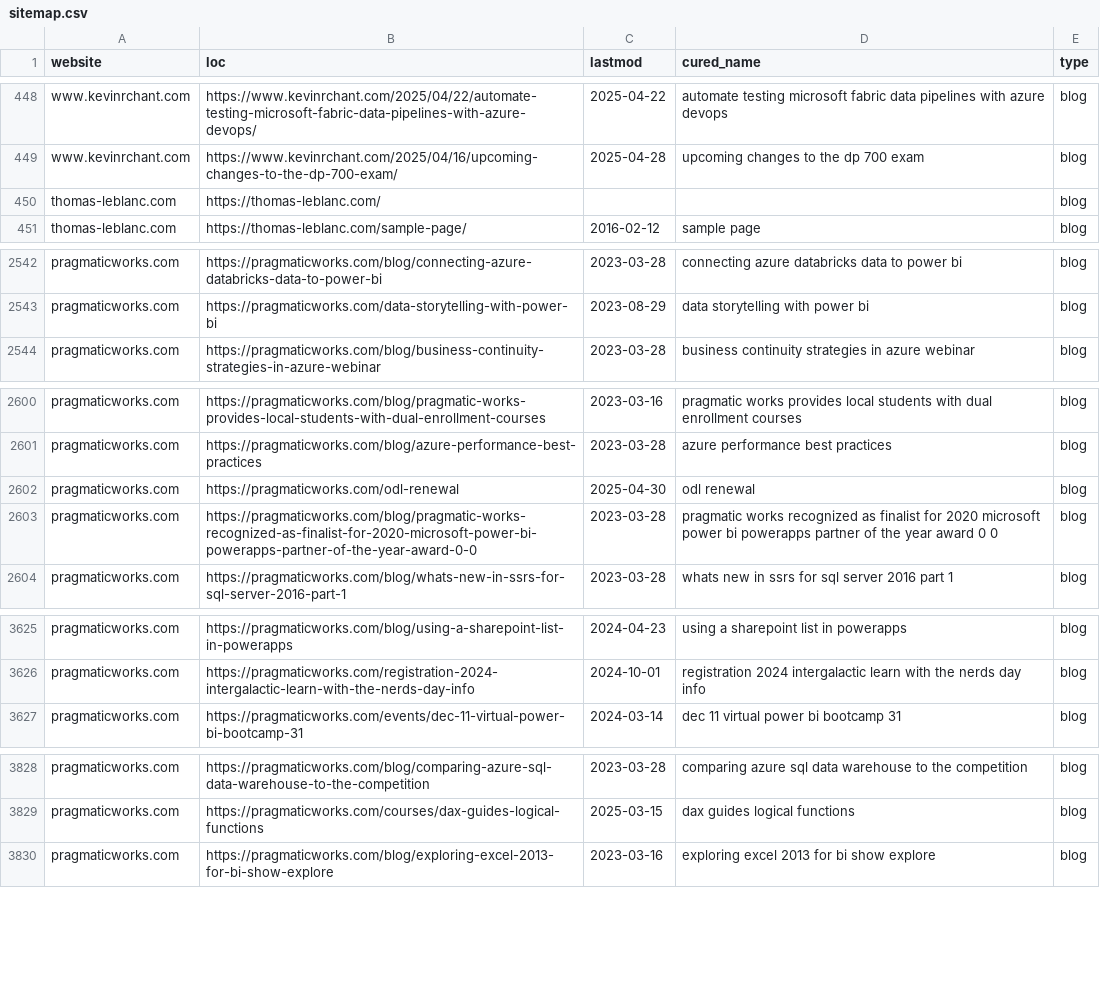
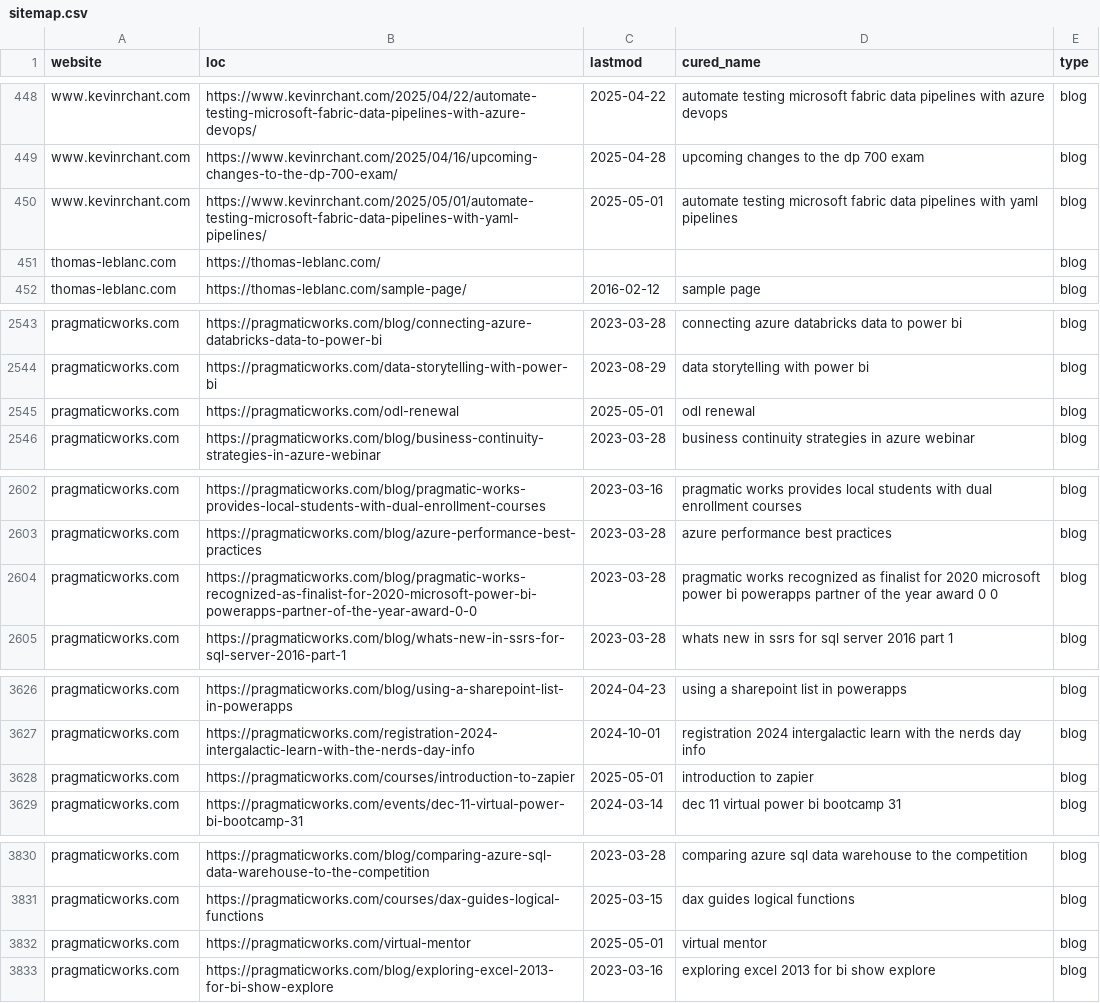
Before and after one commit to julian-passebecq/newsai_script, a CSV file: data/sitemap.csv, drawn as a sheet; only a part is shown, gaps mark what is left out; the diff covers the shown part only.

```diff
--- a/data/sitemap.csv
+++ b/data/sitemap.csv
@@ -449,2 +449,3 @@ www.kevinrchant.com,https://www.kevinrchant.com/2025/04/22/automate-testing-micr
 www.kevinrchant.com,https://www.kevinrchant.com/2025/04/16/upcoming-changes-to-the-dp-700-exam/,2025-04-28,upcoming changes to the dp 700 exam,blog
+www.kevinrchant.com,https://www.kevinrchant.com/2025/05/01/automate-testing-microsoft-fabric-data-pipelines-with-yaml-pipelines/,2025-05-01,automate testing microsoft fabric data pipelines with yaml pipelines,blog
 thomas-leblanc.com,https://thomas-leblanc.com/,,,blog
@@ -2543,2 +2544,3 @@ pragmaticworks.com,https://pragmaticworks.com/blog/connecting-azure-databricks-d
 pragmaticworks.com,https://pragmaticworks.com/data-storytelling-with-power-bi,2023-08-29,data storytelling with power bi,blog
+pragmaticworks.com,https://pragmaticworks.com/odl-renewal,2025-05-01,odl renewal,blog
 pragmaticworks.com,https://pragmaticworks.com/blog/business-continuity-strategies-in-azure-webinar,2023-03-28,business continuity strategies in azure webinar,blog
@@ -2601,3 +2603,2 @@ pragmaticworks.com,https://pragmaticworks.com/blog/pragmatic-works-provides-loca
 pragmaticworks.com,https://pragmaticworks.com/blog/azure-performance-best-practices,2023-03-28,azure performance best practices,blog
-pragmaticworks.com,https://pragmaticworks.com/odl-renewal,2025-04-30,odl renewal,blog
 pragmaticworks.com,https://pragmaticworks.com/blog/pragmatic-works-recognized-as-finalist-for-2020-microsoft-power-bi-powerapps-partner-of-the-year-award-0-0,2023-03-28,pragmatic works recognized as finalist for 2020 microsoft power bi powerapps partner of the year award 0 0,blog
@@ -3626,2 +3627,3 @@ pragmaticworks.com,https://pragmaticworks.com/blog/using-a-sharepoint-list-in-po
 pragmaticworks.com,https://pragmaticworks.com/registration-2024-intergalactic-learn-with-the-nerds-day-info,2024-10-01,registration 2024 intergalactic learn with the nerds day info,blog
+pragmaticworks.com,https://pragmaticworks.com/courses/introduction-to-zapier,2025-05-01,introduction to zapier,blog
 pragmaticworks.com,https://pragmaticworks.com/events/dec-11-virtual-power-bi-bootcamp-31,2024-03-14,dec 11 virtual power bi bootcamp 31,blog
@@ -3829,2 +3831,3 @@ pragmaticworks.com,https://pragmaticworks.com/blog/comparing-azure-sql-data-ware
 pragmaticworks.com,https://pragmaticworks.com/courses/dax-guides-logical-functions,2025-03-15,dax guides logical functions,blog
+pragmaticworks.com,https://pragmaticworks.com/virtual-mentor,2025-05-01,virtual mentor,blog
 pragmaticworks.com,https://pragmaticworks.com/blog/exploring-excel-2013-for-bi-show-explore,2023-03-16,exploring excel 2013 for bi show explore,blog
```
Also changed, not shown: 1 removed row, 45 moved rows and 1 edited cell elsewhere in this file, data/article_blog.csv.
